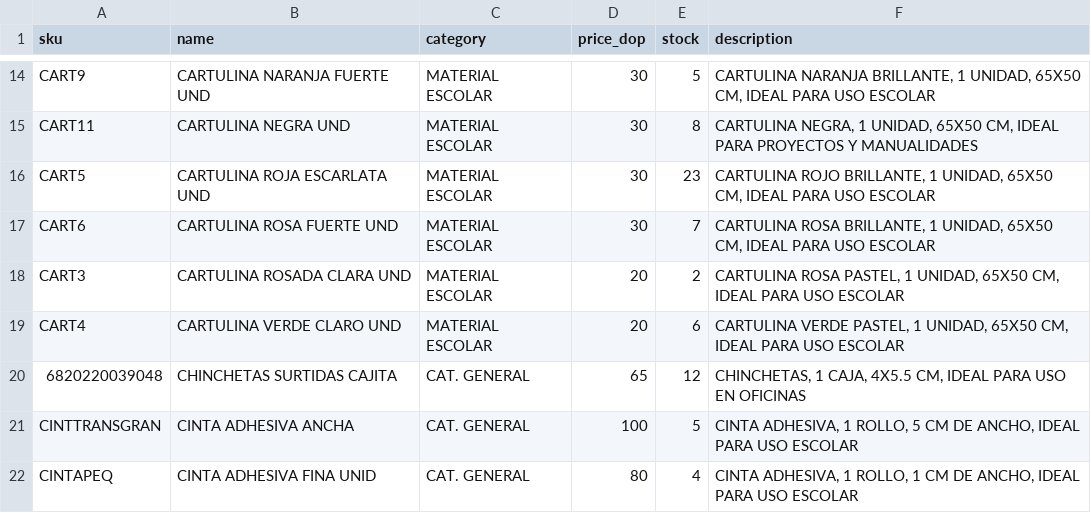
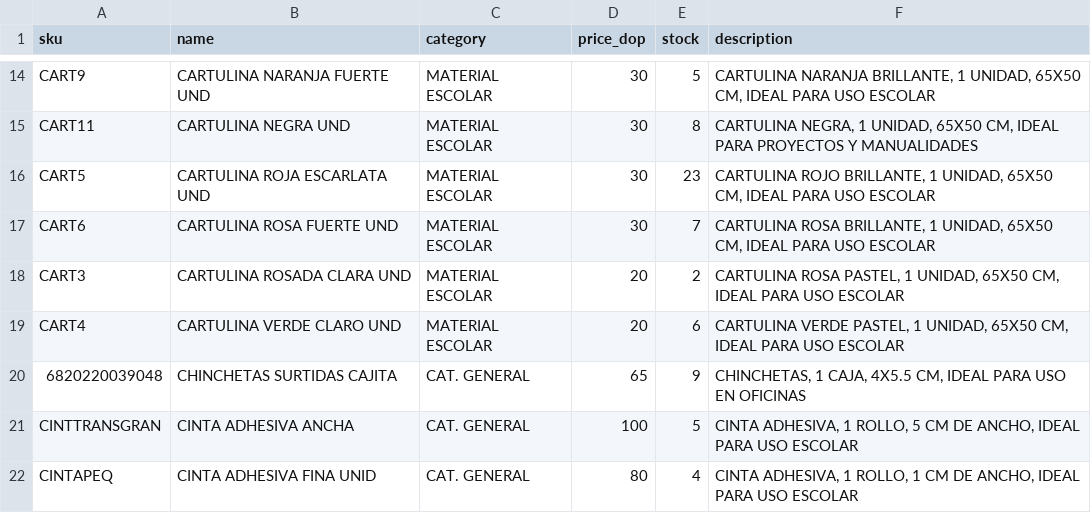
Before and after one commit to Oliver-Rodry/Oliver-Rodry.github.io, a CSV file: products.csv, drawn as a sheet; only a part is shown, gaps mark what is left out.

Commit message:
Update products.csv

```diff
--- a/products.csv
+++ b/products.csv
@@ -19,3 +19,3 @@ CART3,CARTULINA ROSADA CLARA UND,MATERIAL ESCOLAR,20,2,"CARTULINA ROSA PASTEL, 1
 CART4,CARTULINA VERDE CLARO UND,MATERIAL ESCOLAR,20,6,"CARTULINA VERDE PASTEL, 1 UNIDAD, 65X50 CM, IDEAL PARA USO ESCOLAR"
-6820220039048,CHINCHETAS SURTIDAS CAJITA,CAT. GENERAL,65,12,"CHINCHETAS, 1 CAJA, 4X5.5 CM, IDEAL PARA USO EN OFICINAS"
+6820220039048,CHINCHETAS SURTIDAS CAJITA,CAT. GENERAL,65,9,"CHINCHETAS, 1 CAJA, 4X5.5 CM, IDEAL PARA USO EN OFICINAS"
 CINTTRANSGRAN,CINTA ADHESIVA ANCHA,CAT. GENERAL,100,5,"CINTA ADHESIVA, 1 ROLLO, 5 CM DE ANCHO, IDEAL PARA USO ESCOLAR"
```
